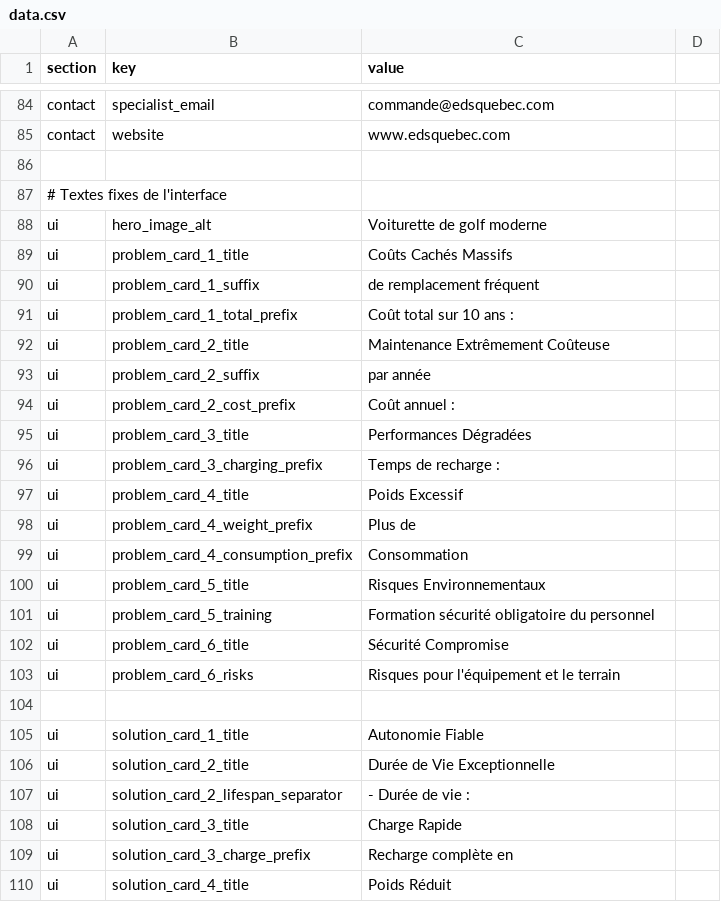
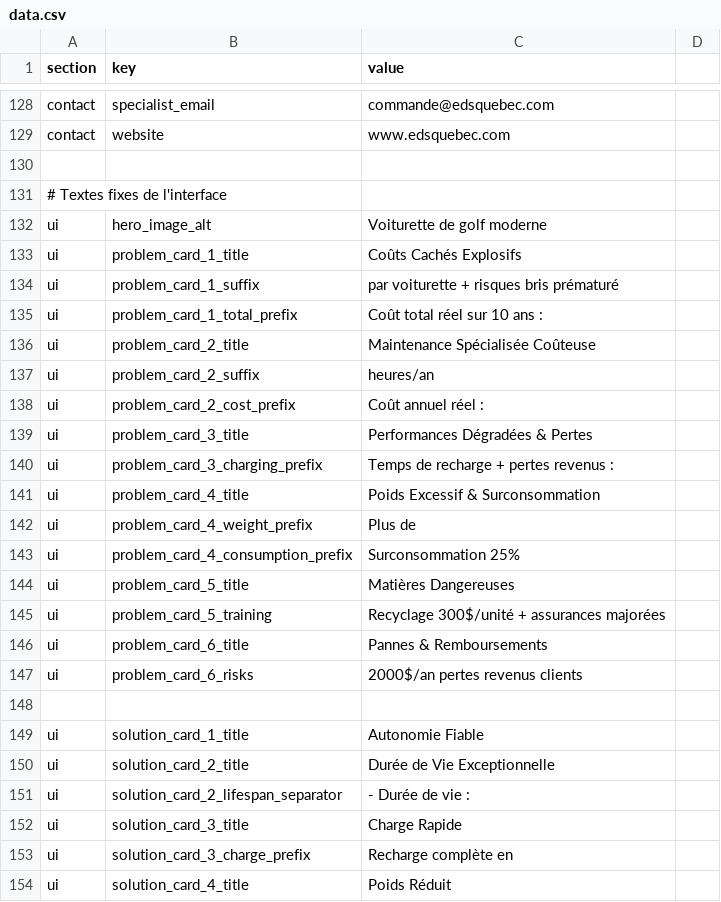
Before and after one commit to VraiBrujah/GeeknDragon, a CSV file: presentation_Golf/data.csv, drawn as a sheet; only a part is shown, gaps mark what is left out; the diff covers the shown part only.

```diff
--- a/presentation_Golf/data.csv
+++ b/presentation_Golf/data.csv
@@ -88,17 +132,17 @@ contact,website,www.edsquebec.com
 ui,hero_image_alt,Voiturette de golf moderne
-ui,problem_card_1_title,Coûts Cachés Massifs
-ui,problem_card_1_suffix,de remplacement fréquent
-ui,problem_card_1_total_prefix,Coût total sur 10 ans :
-ui,problem_card_2_title,Maintenance Extrêmement Coûteuse
-ui,problem_card_2_suffix,par année
-ui,problem_card_2_cost_prefix,Coût annuel :
-ui,problem_card_3_title,Performances Dégradées
-ui,problem_card_3_charging_prefix,Temps de recharge :
-ui,problem_card_4_title,Poids Excessif
+ui,problem_card_1_title,Coûts Cachés Explosifs
+ui,problem_card_1_suffix,par voiturette + risques bris prématuré
+ui,problem_card_1_total_prefix,Coût total réel sur 10 ans :
+ui,problem_card_2_title,Maintenance Spécialisée Coûteuse
+ui,problem_card_2_suffix,heures/an
+ui,problem_card_2_cost_prefix,Coût annuel réel :
+ui,problem_card_3_title,Performances Dégradées & Pertes
+ui,problem_card_3_charging_prefix,Temps de recharge + pertes revenus :
+ui,problem_card_4_title,Poids Excessif & Surconsommation
 ui,problem_card_4_weight_prefix,Plus de
-ui,problem_card_4_consumption_prefix,Consommation
-ui,problem_card_5_title,Risques Environnementaux
-ui,problem_card_5_training,Formation sécurité obligatoire du personnel
-ui,problem_card_6_title,Sécurité Compromise
-ui,problem_card_6_risks,Risques pour l'équipement et le terrain
+ui,problem_card_4_consumption_prefix,Surconsommation 25%
+ui,problem_card_5_title,Matières Dangereuses
+ui,problem_card_5_training,Recyclage 300$/unité + assurances majorées
+ui,problem_card_6_title,Pannes & Remboursements
+ui,problem_card_6_risks,2000$/an pertes revenus clients
 
```
Also changed, not shown: 60 added rows and 3 edited cells elsewhere in this file, presentation_Golf/data_en.csv, 1 other file.
